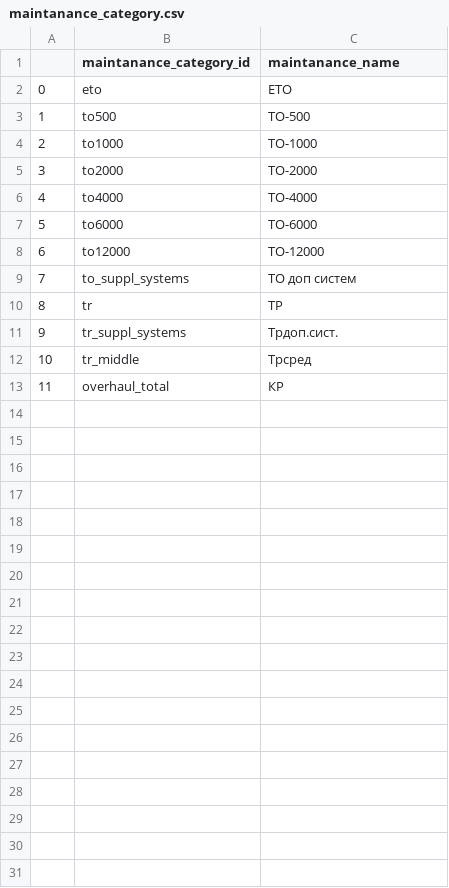
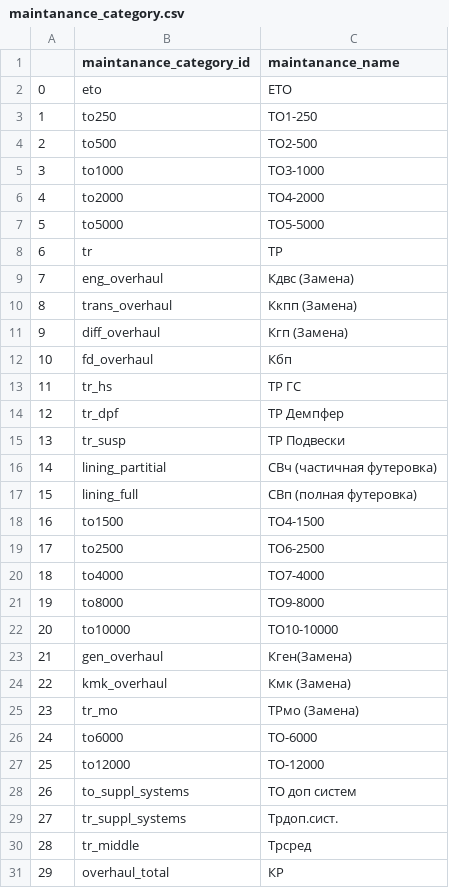
Before and after one commit to Zhenya1975/plan_3y, a CSV file: data/maintanance_category.csv, drawn as a sheet; addresses are those after the commit; the diff names each change by its address in the sheet, - before the commit and + after, or states it on an @@ line.

```diff
--- a/data/maintanance_category.csv
+++ b/data/maintanance_category.csv
+row 3: 1 | to250 | ТО1-250
@@ column A renumbered from row 4 down @@
-C4 (maintanance_name): ТО-500
+C4 (maintanance_name): ТО2-500
-C5 (maintanance_name): ТО-1000
+C5 (maintanance_name): ТО3-1000
-C6 (maintanance_name): ТО-2000
+C6 (maintanance_name): ТО4-2000
+row 7: 5 | to5000 | ТО5-5000
@@ row 10 moved to row 8: 6 @@
+row 9: 7 | eng_overhaul | Кдвс (Замена)
+row 10: 8 | trans_overhaul | Ккпп (Замена)
+row 11: 9 | diff_overhaul | Кгп (Замена)
+row 12: 10 | fd_overhaul | Кбп
+row 13: 11 | tr_hs | ТР ГС
+row 14: 12 | tr_dpf | ТР Демпфер
+row 15: 13 | tr_susp | ТР Подвески
+row 16: 14 | lining_partitial | СВч (частичная футеровка)
+row 17: 15 | lining_full | СВп (полная футеровка)
+row 18: 16 | to1500 | ТО4-1500
+row 19: 17 | to2500 | ТО6-2500
-C20 (maintanance_name): ТО-4000
+C20 (maintanance_name): ТО7-4000
+row 21: 19 | to8000 | ТО9-8000
+row 22: 20 | to10000 | ТО10-10000
+row 23: 21 | gen_overhaul | Кген(Замена)
+row 24: 22 | kmk_overhaul | Кмк (Замена)
+row 25: 23 | tr_mo | ТРмо (Замена)
```
Also changed, not shown: 3 other files.
